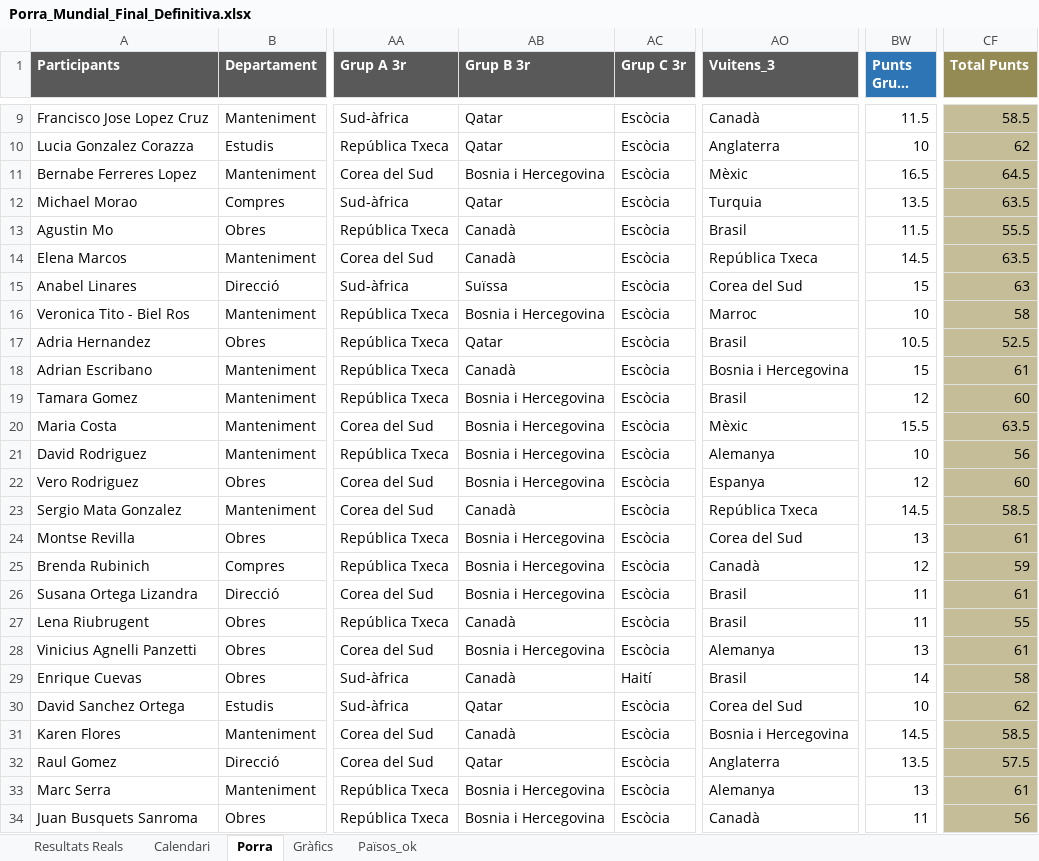
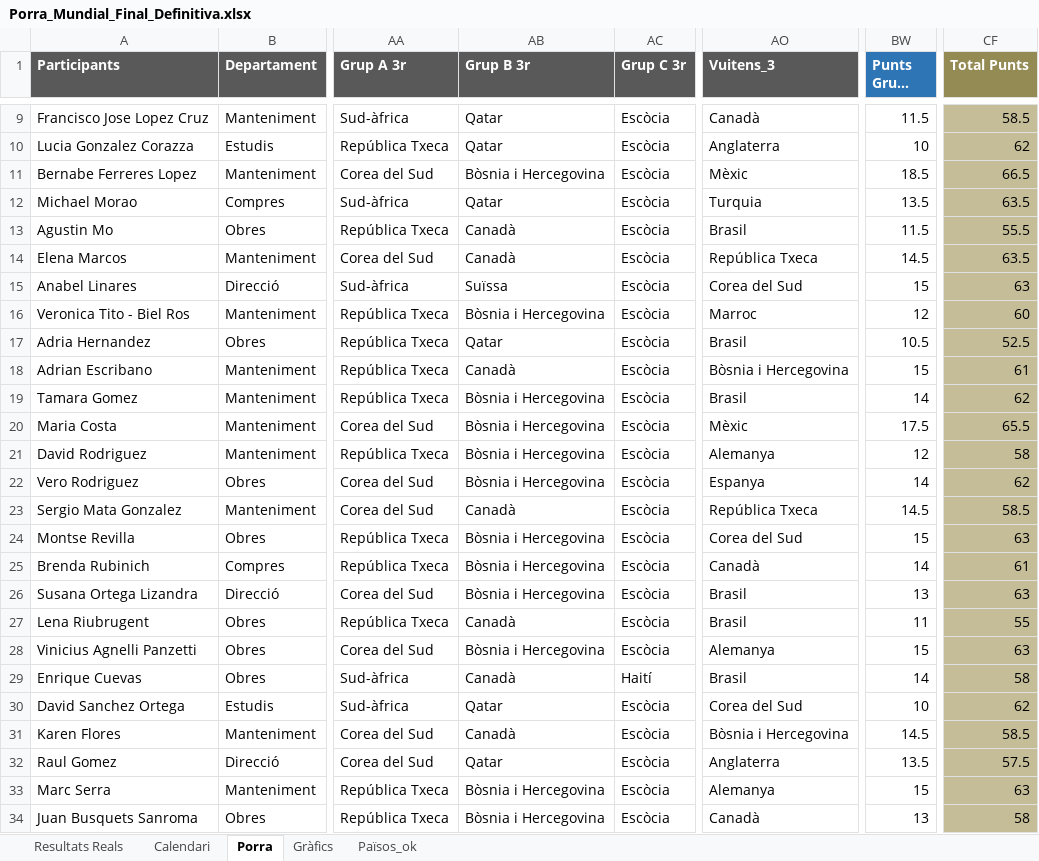
Before and after one commit to marcllopisraja-crypto/Porra_Mundial_2026_Constraula, an Excel workbook: Porra_Mundial_Final_Definitiva.xlsx, sheet Porra, drawn as a sheet; only a part is shown, gaps mark what is left out; long unchanged cells end in …; values as stored, in another font and other column widths than the file's, no borders; the diff covers the shown part only; the diff names each change by its address in the sheet, - before the commit and + after, or states it on an @@ line.

Commit message:
Add files via upload

```diff
--- a/Porra_Mundial_Final_Definitiva.xlsx (sheet Porra)
+++ b/Porra_Mundial_Final_Definitiva.xlsx (sheet Porra)
-AB11 (Grup B 3r): Bosnia i Hercegovina
+AB11 (Grup B 3r): Bòsnia i Hercegovina
-BW11 (Punts Grups 3r): 16.5
+BW11 (Punts Grups 3r): 18.5
-CF11 (Total Punts): 64.5
+CF11 (Total Punts): 66.5
-AB16 (Grup B 3r): Bosnia i Hercegovina
+AB16 (Grup B 3r): Bòsnia i Hercegovina
-BW16 (Punts Grups 3r): 10
+BW16 (Punts Grups 3r): 12
-CF16 (Total Punts): 58
+CF16 (Total Punts): 60
-AO18 (Vuitens_3): Bosnia i Hercegovina
+AO18 (Vuitens_3): Bòsnia i Hercegovina
-AB19:AB22 (Grup B 3r): Bosnia i Hercegovina
+AB19:AB22 (Grup B 3r): Bòsnia i Hercegovina
-BW19 (Punts Grups 3r): 12
+BW19 (Punts Grups 3r): 14
-CF19 (Total Punts): 60
+CF19 (Total Punts): 62
-BW20 (Punts Grups 3r): 15.5
+BW20 (Punts Grups 3r): 17.5
-CF20 (Total Punts): 63.5
+CF20 (Total Punts): 65.5
-BW21 (Punts Grups 3r): 10
+BW21 (Punts Grups 3r): 12
-CF21 (Total Punts): 56
+CF21 (Total Punts): 58
-BW22 (Punts Grups 3r): 12
+BW22 (Punts Grups 3r): 14
-CF22 (Total Punts): 60
+CF22 (Total Punts): 62
-AB24:AB26 (Grup B 3r): Bosnia i Hercegovina
+AB24:AB26 (Grup B 3r): Bòsnia i Hercegovina
-BW24 (Punts Grups 3r): 13
+BW24 (Punts Grups 3r): 15
-CF24 (Total Punts): 61
+CF24 (Total Punts): 63
-BW25 (Punts Grups 3r): 12
+BW25 (Punts Grups 3r): 14
-CF25 (Total Punts): 59
+CF25 (Total Punts): 61
-BW26 (Punts Grups 3r): 11
+BW26 (Punts Grups 3r): 13
-CF26 (Total Punts): 61
+CF26 (Total Punts): 63
-AB28 (Grup B 3r): Bosnia i Hercegovina
+AB28 (Grup B 3r): Bòsnia i Hercegovina
-BW28 (Punts Grups 3r): 13
+BW28 (Punts Grups 3r): 15
-CF28 (Total Punts): 61
+CF28 (Total Punts): 63
-AO31 (Vuitens_3): Bosnia i Hercegovina
+AO31 (Vuitens_3): Bòsnia i Hercegovina
-AB33:AB34 (Grup B 3r): Bosnia i Hercegovina
+AB33:AB34 (Grup B 3r): Bòsnia i Hercegovina
-BW33 (Punts Grups 3r): 13
+BW33 (Punts Grups 3r): 15
-CF33 (Total Punts): 61
+CF33 (Total Punts): 63
-BW34 (Punts Grups 3r): 11
+BW34 (Punts Grups 3r): 13
-CF34 (Total Punts): 56
+CF34 (Total Punts): 58
```
Also changed, not shown: 28 edited cells elsewhere in this sheet.
